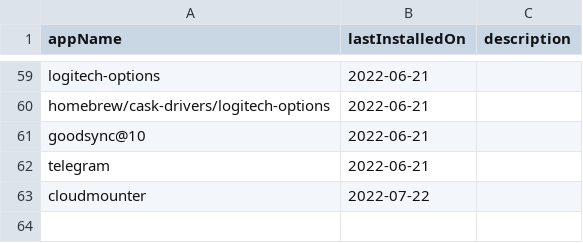
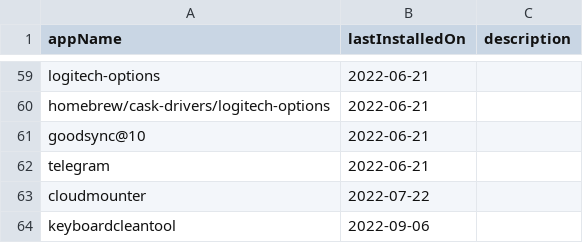
Before and after one commit to AshikNesin/dotfiles, a CSV file: config/apps/cask.csv, drawn as a sheet; only a part is shown, gaps mark what is left out; the diff names each change by its address in the sheet, - before the commit and + after, or states it on an @@ line.

Commit message:
Add cloudmounter and keyboard clean tool

```diff
--- a/config/apps/cask.csv
+++ b/config/apps/cask.csv
+row 64: keyboardcleantool | 2022-09-06
```
Also changed, not shown: 1 other file.
